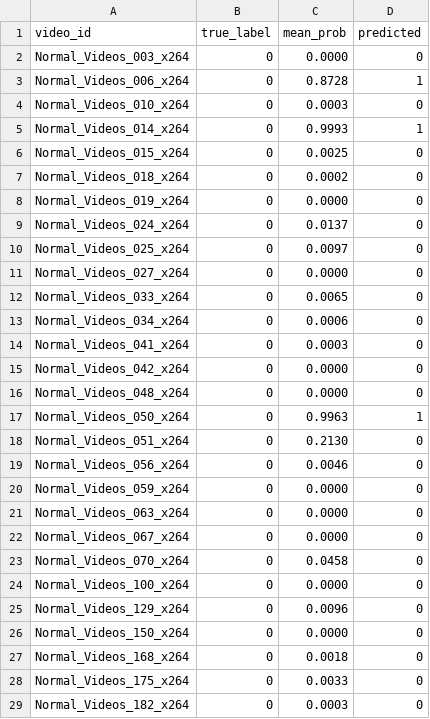
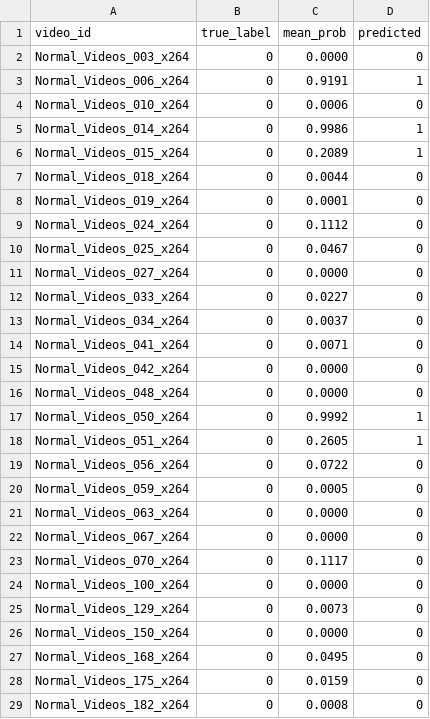
Before and after one commit to Sarvesh0955/rm-NL, a CSV file: test_nested_predictions.csv, drawn as a sheet; only a part is shown; the diff covers the shown part only.

Commit message:
nested 2

```diff
--- a/test_nested_predictions.csv
+++ b/test_nested_predictions.csv
@@ -2,28 +2,28 @@ video_id,true_label,mean_prob,predicted
 Normal_Videos_003_x264,0,0.0000,0
-Normal_Videos_006_x264,0,0.8728,1
-Normal_Videos_010_x264,0,0.0003,0
-Normal_Videos_014_x264,0,0.9993,1
-Normal_Videos_015_x264,0,0.0025,0
-Normal_Videos_018_x264,0,0.0002,0
-Normal_Videos_019_x264,0,0.0000,0
-Normal_Videos_024_x264,0,0.0137,0
-Normal_Videos_025_x264,0,0.0097,0
+Normal_Videos_006_x264,0,0.9191,1
+Normal_Videos_010_x264,0,0.0006,0
+Normal_Videos_014_x264,0,0.9986,1
+Normal_Videos_015_x264,0,0.2089,1
+Normal_Videos_018_x264,0,0.0044,0
+Normal_Videos_019_x264,0,0.0001,0
+Normal_Videos_024_x264,0,0.1112,0
+Normal_Videos_025_x264,0,0.0467,0
 Normal_Videos_027_x264,0,0.0000,0
-Normal_Videos_033_x264,0,0.0065,0
-Normal_Videos_034_x264,0,0.0006,0
-Normal_Videos_041_x264,0,0.0003,0
+Normal_Videos_033_x264,0,0.0227,0
+Normal_Videos_034_x264,0,0.0037,0
+Normal_Videos_041_x264,0,0.0071,0
 Normal_Videos_042_x264,0,0.0000,0
 Normal_Videos_048_x264,0,0.0000,0
-Normal_Videos_050_x264,0,0.9963,1
-Normal_Videos_051_x264,0,0.2130,0
-Normal_Videos_056_x264,0,0.0046,0
-Normal_Videos_059_x264,0,0.0000,0
+Normal_Videos_050_x264,0,0.9992,1
+Normal_Videos_051_x264,0,0.2605,1
+Normal_Videos_056_x264,0,0.0722,0
+Normal_Videos_059_x264,0,0.0005,0
 Normal_Videos_063_x264,0,0.0000,0
 Normal_Videos_067_x264,0,0.0000,0
-Normal_Videos_070_x264,0,0.0458,0
+Normal_Videos_070_x264,0,0.1117,0
 Normal_Videos_100_x264,0,0.0000,0
-Normal_Videos_129_x264,0,0.0096,0
+Normal_Videos_129_x264,0,0.0073,0
 Normal_Videos_150_x264,0,0.0000,0
-Normal_Videos_168_x264,0,0.0018,0
-Normal_Videos_175_x264,0,0.0033,0
-Normal_Videos_182_x264,0,0.0003,0
+Normal_Videos_168_x264,0,0.0495,0
+Normal_Videos_175_x264,0,0.0159,0
+Normal_Videos_182_x264,0,0.0008,0
```
Also changed, not shown: 121 edited cells elsewhere in this file, 4 other files.
